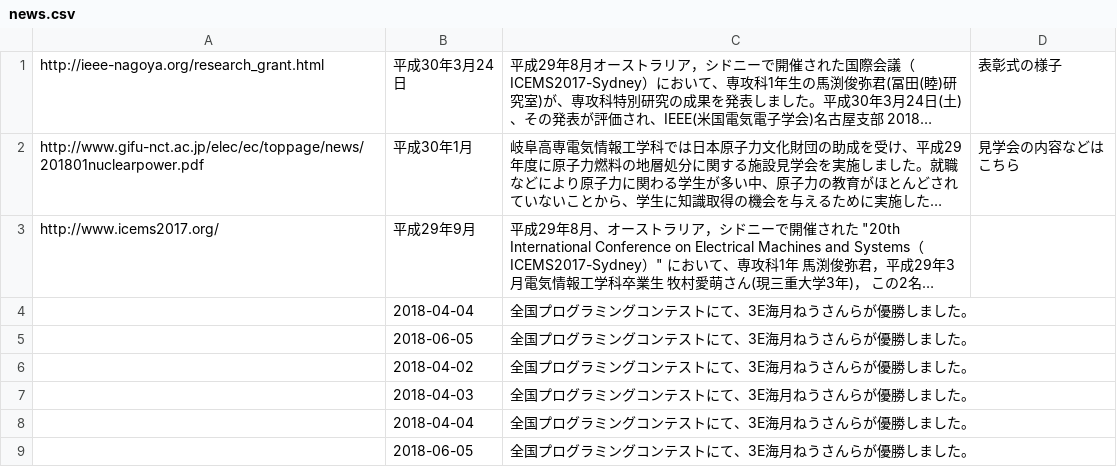
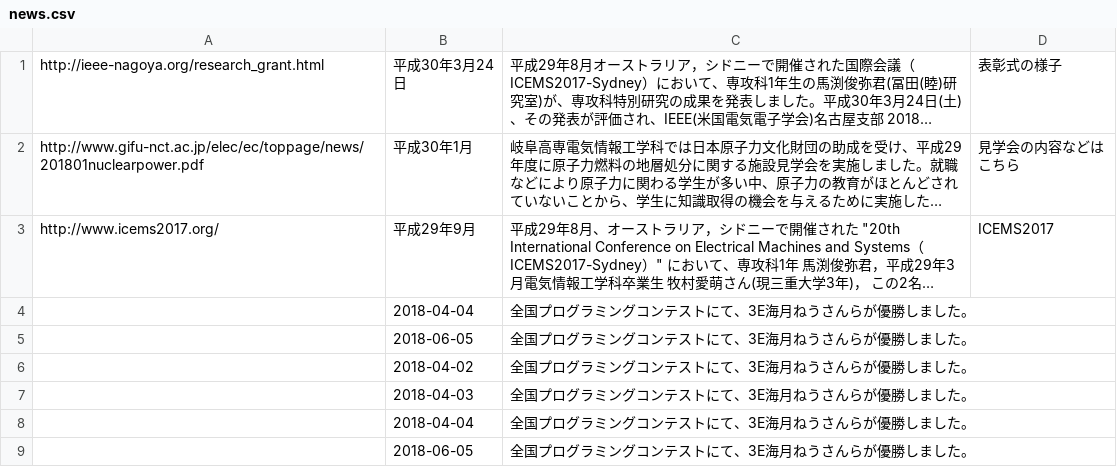
Before and after one commit to prismistim/nitgc_e_hp, a CSV file: csv/news.csv, drawn as a sheet; long unchanged cells end in …; the diff names each change by its address in the sheet, - before the commit and + after, or states it on an @@ line.

Commit message:
[修正] CSVの内容変更

```diff
--- a/csv/news.csv
+++ b/csv/news.csv
-D3: (empty)
+D3: ICEMS2017
```
